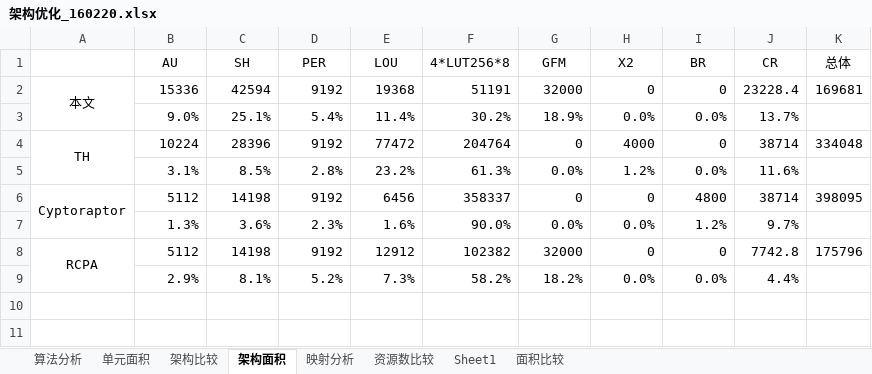
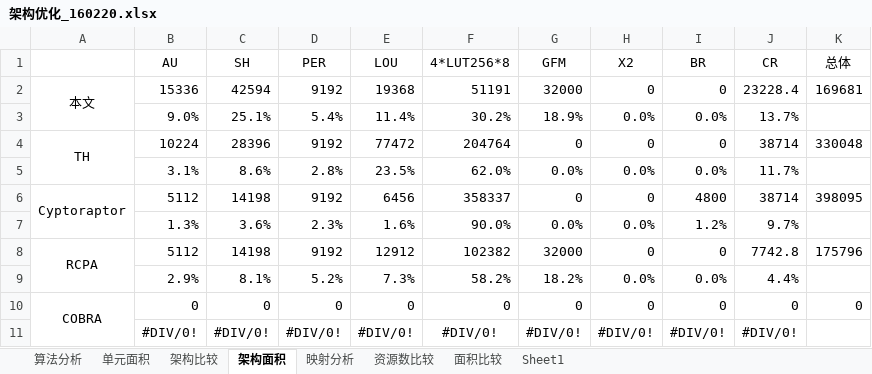
Before and after one commit to zdyzhan/bishe, an Excel workbook: 对比/架构优化_160220.xlsx, sheet 架构面积, drawn as a sheet; values as stored, in another font and other column widths than the file's, no borders; removed rows and columns are numbered as before the commit, all else as after; the diff names each change by its address in the sheet, - before the commit and + after, or states it on an @@ line.

```diff
--- a/对比/架构优化_160220.xlsx (sheet 架构面积)
+++ b/对比/架构优化_160220.xlsx (sheet 架构面积)
@@ sheet tab order changed: 算法分析 | 单元面积 | 架构比较 | 架构面积 | 映射分析 | 资源数比较 | 面积比较 | Sheet1 @@
-H4 (X2): 4000
+H4 (X2): 0
-K4 (总体): 334048
+K4 (总体): 330048
-row 5:  | 3.1% | 8.5% | 2.8% | 23.2% | 61.3% | 0.0% | 1.2% | 0.0% | 11.6%
+row 5:  | 3.1% | 8.6% | 2.8% | 23.5% | 62.0% | 0.0% | 0.0% | 0.0% | 11.7%
+row 10: COBRA | 0 | 0 | 0 | 0 | 0 | 0 | 0 | 0 | 0 | 0
+row 11:  | #DIV/0! | #DIV/0! | #DIV/0! | #DIV/0! | #DIV/0! | #DIV/0! | #DIV/0! | #DIV/0! | #DIV/0!
```
Also changed, not shown: sheet 面积比较, sheet 架构比较, sheet 资源数比较, 对比/性能对比.xlsx, 17 other files.
